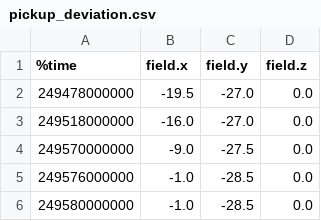
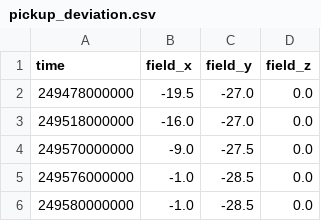
Before and after one commit to NEET-2023/Motion-Planning, a CSV file: analysis/rosbags/pickup_deviation/pickup_deviation.csv, drawn as a sheet; only a part is shown.

Commit message:
updated plots, added pickup error

```diff
--- a/analysis/rosbags/pickup_deviation/pickup_deviation.csv
+++ b/analysis/rosbags/pickup_deviation/pickup_deviation.csv
@@ -1,2 +1,2 @@
-%time,field.x,field.y,field.z
+time,field_x,field_y,field_z
 249478000000,-19.5,-27.0,0.0
```
Also changed, not shown: 5 other files.
